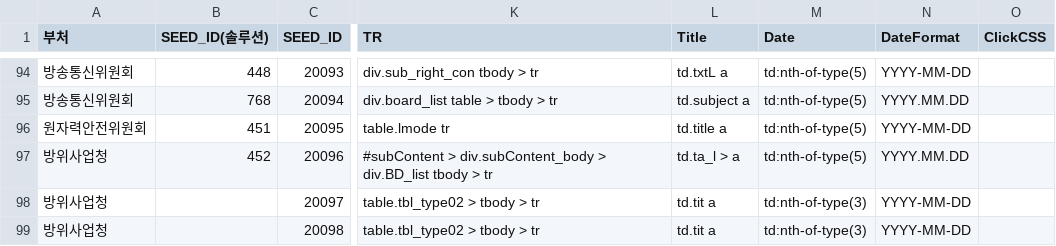
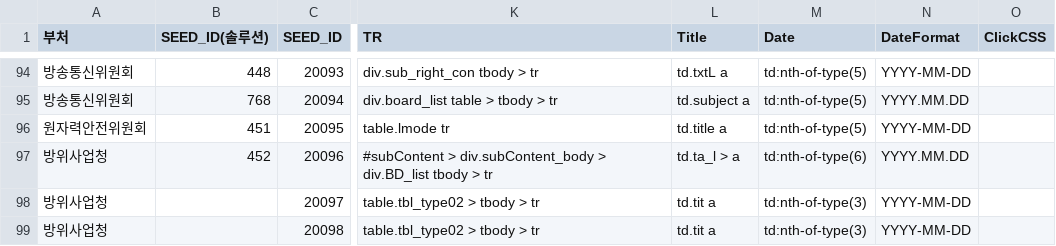
Before and after one commit to nikerun23/python, a CSV file: rnd_crawler/csv/url_list - google.csv, drawn as a sheet; only a part is shown, gaps mark what is left out; the diff names each change by its address in the sheet, - before the commit and + after, or states it on an @@ line.

Commit message:
클로링 정보가 있는 csv파일 업데이트

```diff
--- a/rnd_crawler/csv/url_list - google.csv
+++ b/rnd_crawler/csv/url_list - google.csv
-M97 (Date): td:nth-of-type(5)
+M97 (Date): td:nth-of-type(6)
```
